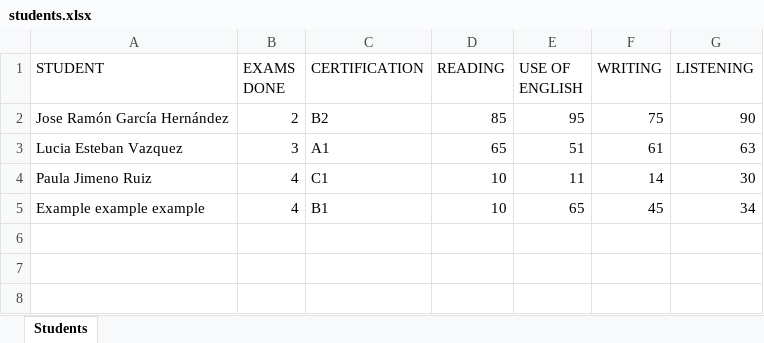
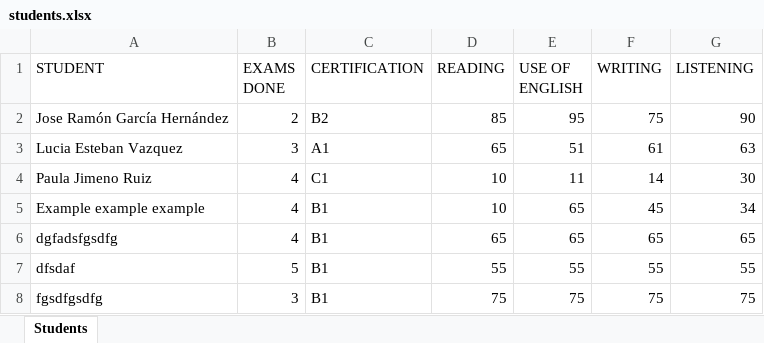
Before and after one commit to neilrcassidy/report-generator, an Excel workbook: students.xlsx, sheet Students, drawn as a sheet; values as stored, in another font and other column widths than the file's, no borders; table styles not drawn; the diff names each change by its address in the sheet, - before the commit and + after, or states it on an @@ line.

```diff
--- a/students.xlsx (sheet Students)
+++ b/students.xlsx (sheet Students)
+row 6: dgfadsfgsdfg | 4 | B1 | 65 | 65 | 65 | 65
+row 7: dfsdaf | 5 | B1 | 55 | 55 | 55 | 55
+row 8: fgsdfgsdfg | 3 | B1 | 75 | 75 | 75 | 75
```
Also changed, not shown: 2 other files.
